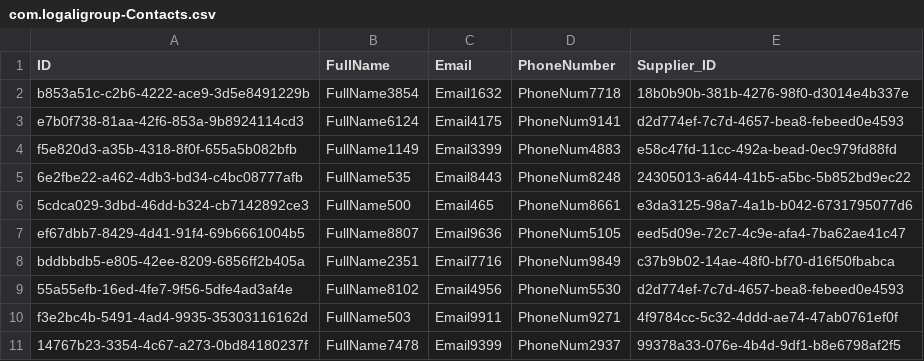
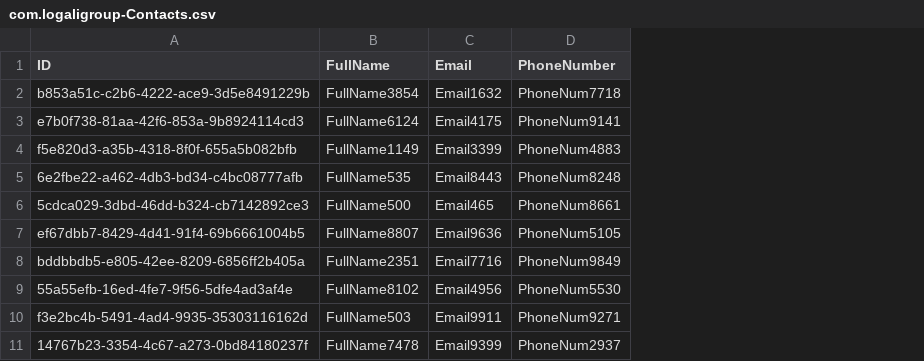
Before and after one commit to Logali-Group/a24c268, a CSV file: db/data/com.logaligroup-Contacts.csv, drawn as a sheet; the diff names each change by its address in the sheet, - before the commit and + after, or states it on an @@ line.

```diff
--- a/db/data/com.logaligroup-Contacts.csv
+++ b/db/data/com.logaligroup-Contacts.csv
-column E (Supplier_ID), rows 2-11: 18b0b90b-381b-4276-98f0-d3014e4b337e | d2d774ef-7c7d-4657-bea8-febeed0e4593 | e58c47fd-11cc-492a-bead-0ec979fd88fd | 24305013-a644-41b5-a5bc-5b852bd9ec22 | e3da3125-98a7-4a1b-b042-6731795077d6 | eed5d09e-72c7-4c9e-afa4-7ba62ae41c47 | c37b9b02-14ae-48f0-bf70-d16f50fbabca | d2d774ef-7c7d-4657-bea8-febeed0e4593 | 4f9784cc-5c32-4ddd-ae74-47ab0761ef0f | 99378a33-076e-4b4d-9df1-b8e6798af2f5
```
Also changed, not shown: db/data/com.logaligroup-Products.csv, db/data/com.logaligroup-Suppliers.csv, 12 other files.
